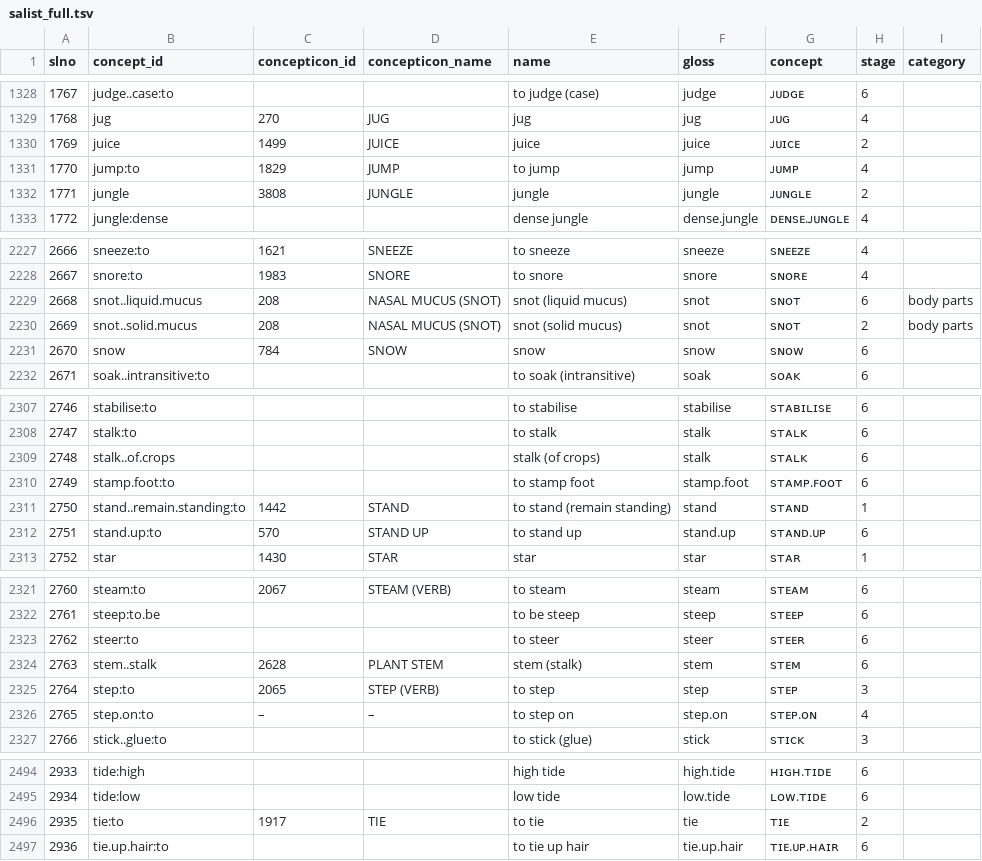
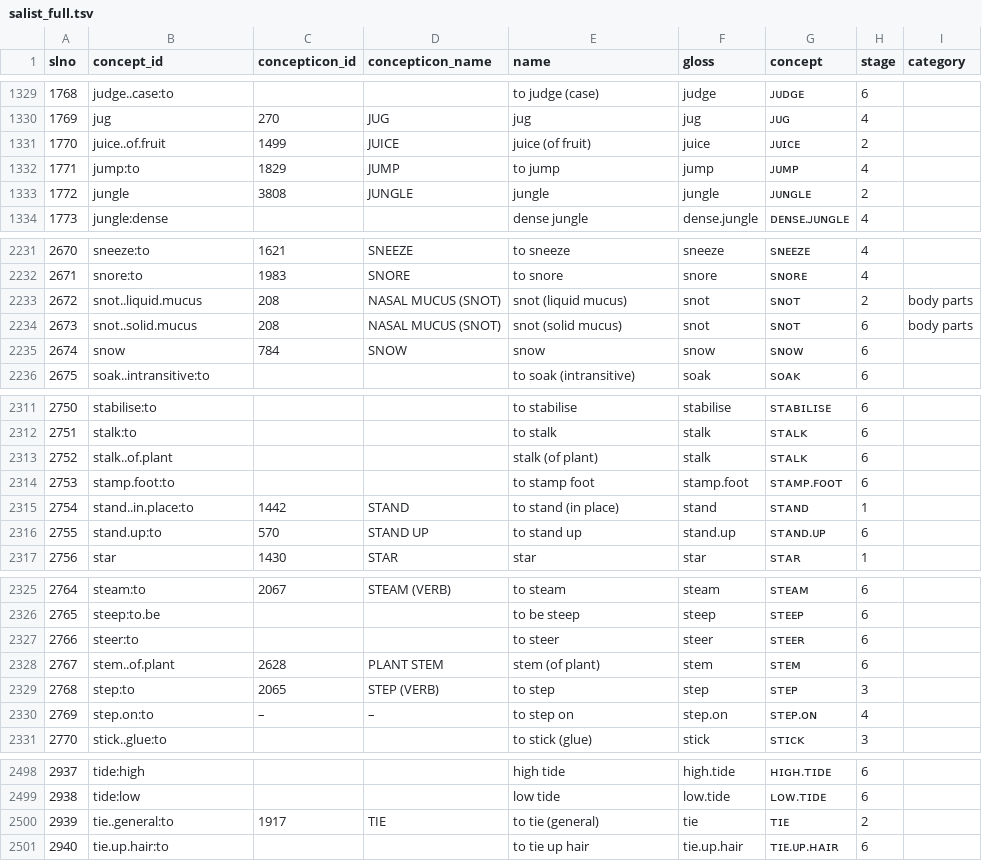
Before and after one commit to patkaiist/salist, a TSV file: lists/salist_full.tsv, drawn as a sheet; only a part is shown, gaps mark what is left out; addresses are those after the commit; the diff covers the shown part only; the diff names each change by its address in the sheet, - before the commit and + after, or states it on an @@ line.

Commit message:
minor concept updates

```diff
--- a/lists/salist_full.tsv
+++ b/lists/salist_full.tsv
@@ column A (slno) renumbered between rows 419 and 2803 @@
-B1331 (concept_id): juice
+B1331 (concept_id): juice..of.fruit
-E1331 (name): juice
+E1331 (name): juice (of fruit)
-H2233 (stage): 6
+H2233 (stage): 2
-H2234 (stage): 2
+H2234 (stage): 6
-B2313 (concept_id): stalk..of.crops
+B2313 (concept_id): stalk..of.plant
-E2313 (name): stalk (of crops)
+E2313 (name): stalk (of plant)
-B2315 (concept_id): stand..remain.standing:to
+B2315 (concept_id): stand..in.place:to
-E2315 (name): to stand (remain standing)
+E2315 (name): to stand (in place)
-B2328 (concept_id): stem..stalk
+B2328 (concept_id): stem..of.plant
-E2328 (name): stem (stalk)
+E2328 (name): stem (of plant)
-B2500 (concept_id): tie:to
+B2500 (concept_id): tie..general:to
-E2500 (name): to tie
+E2500 (name): to tie (general)
```
Also changed, not shown: 22 added rows, 2 removed rows and 18 edited cells elsewhere in this file, lists/salist_100.tsv, lists/salist_1000.tsv, 3 other files.
